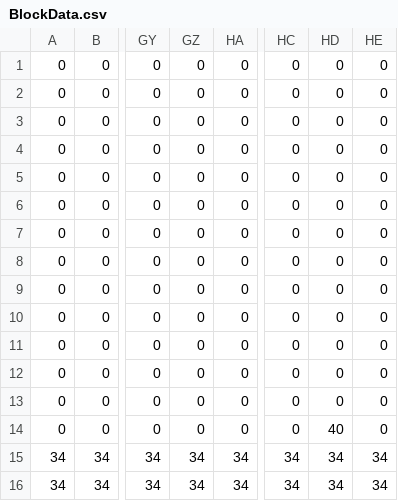
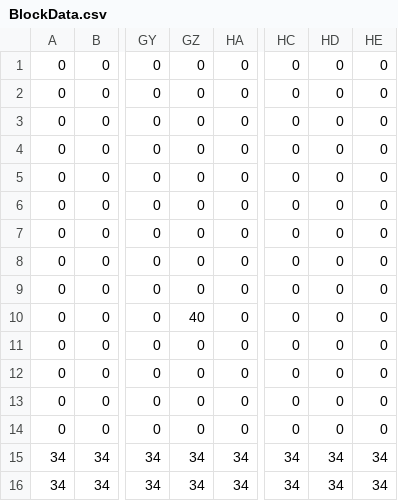
Before and after one commit to rikumo-ebisawa-k25f-star/Git_Tutorial, a CSV file: assets/assets/Data/BlockData.csv, drawn as a sheet; only a part is shown, gaps mark what is left out; the diff names each change by its address in the sheet, - before the commit and + after, or states it on an @@ line.

```diff
--- a/assets/assets/Data/BlockData.csv
+++ b/assets/assets/Data/BlockData.csv
-GZ10: 0
+GZ10: 40
-HD14: 40
+HD14: 0
```
Also changed, not shown: assets/assets/Data/BackGroundData (1).csv, 2 other files.
